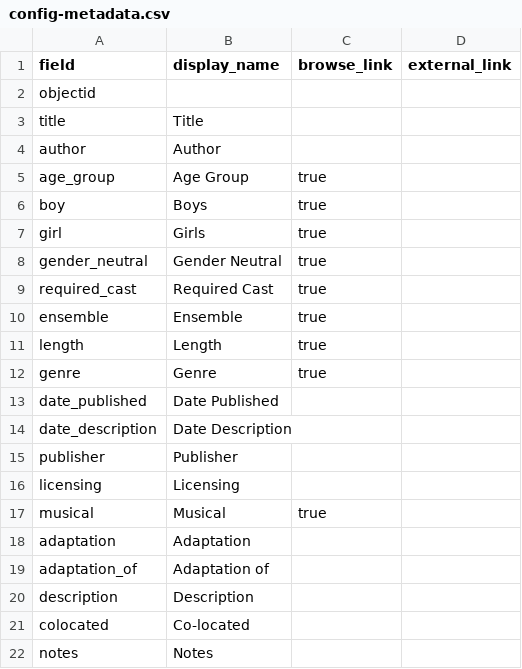
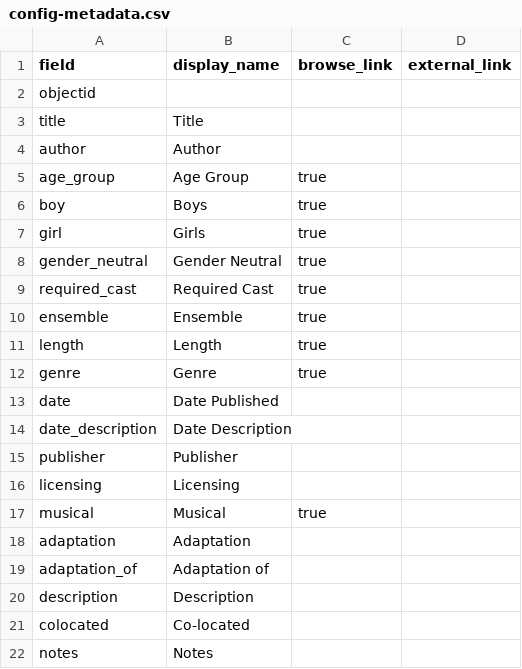
Before and after one commit to chrkav/yppc_scripts, a CSV file: _data/config-metadata.csv, drawn as a sheet.

Commit message:
Date/timeline update

```diff
--- a/_data/config-metadata.csv
+++ b/_data/config-metadata.csv
@@ -12,3 +12,3 @@ length,Length,true,
 genre,Genre,true,
-date_published,Date Published,,
+date,Date Published,,
 date_description,Date Description,,
```
Also changed, not shown: _data/yppcmetadata7jun.csv, 1 other file.
